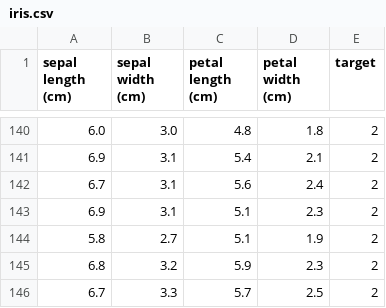
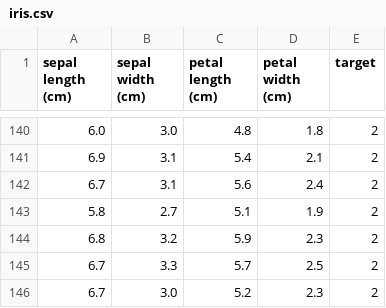
Before and after one commit to remazbader1/final1_mlops, a CSV file: data/iris.csv, drawn as a sheet; only a part is shown, gaps mark what is left out; the shorter side is filled out with more unchanged rows.

Commit message:
Remove duplicate entry from iris.csv
Removed a duplicate entry for the iris dataset.

```diff
--- a/data/iris.csv
+++ b/data/iris.csv
@@ -142,3 +142,2 @@ sepal length (cm),sepal width (cm),petal length (cm),petal width (cm),target
 6.7,3.1,5.6,2.4,2
-6.9,3.1,5.1,2.3,2
 5.8,2.7,5.1,1.9,2
```
